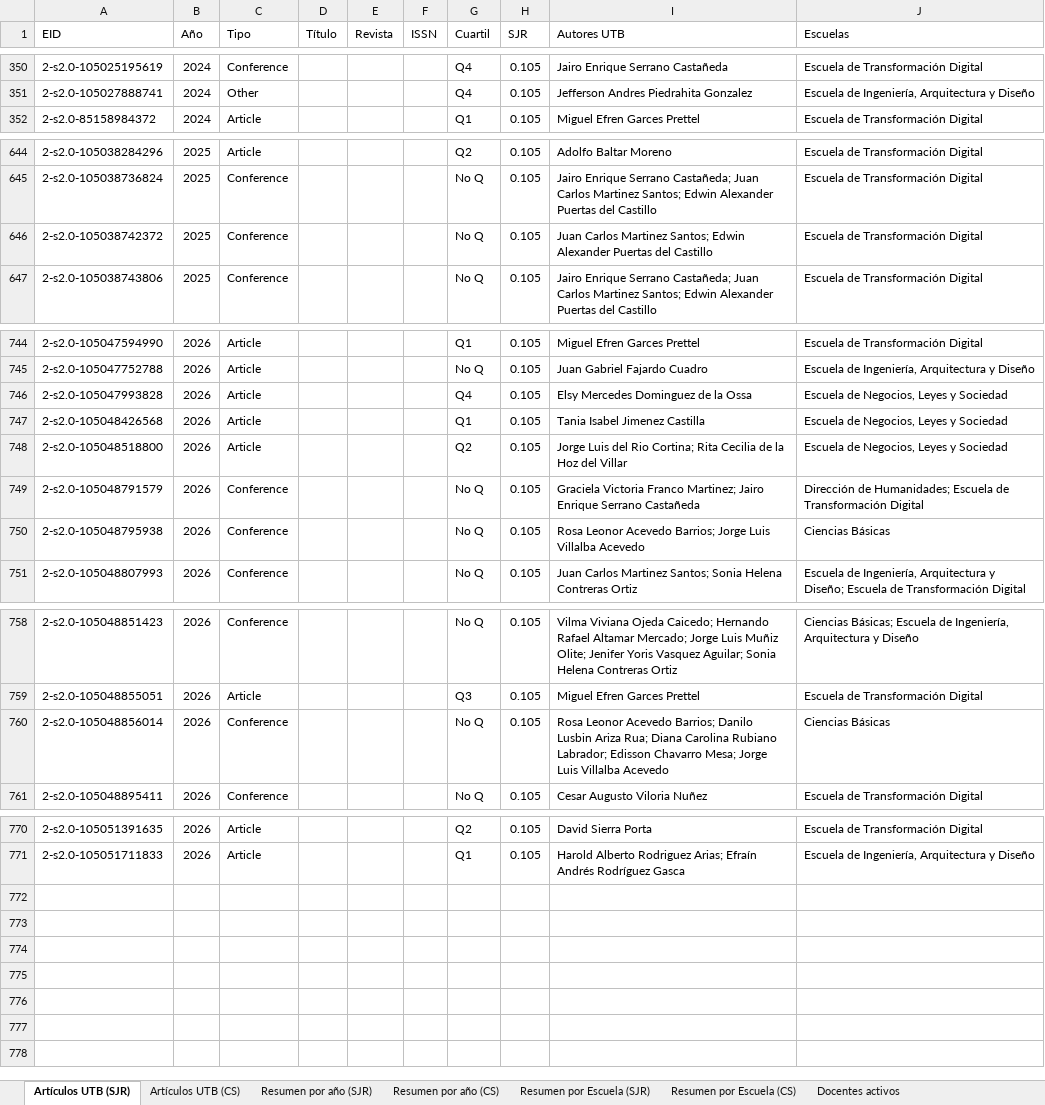
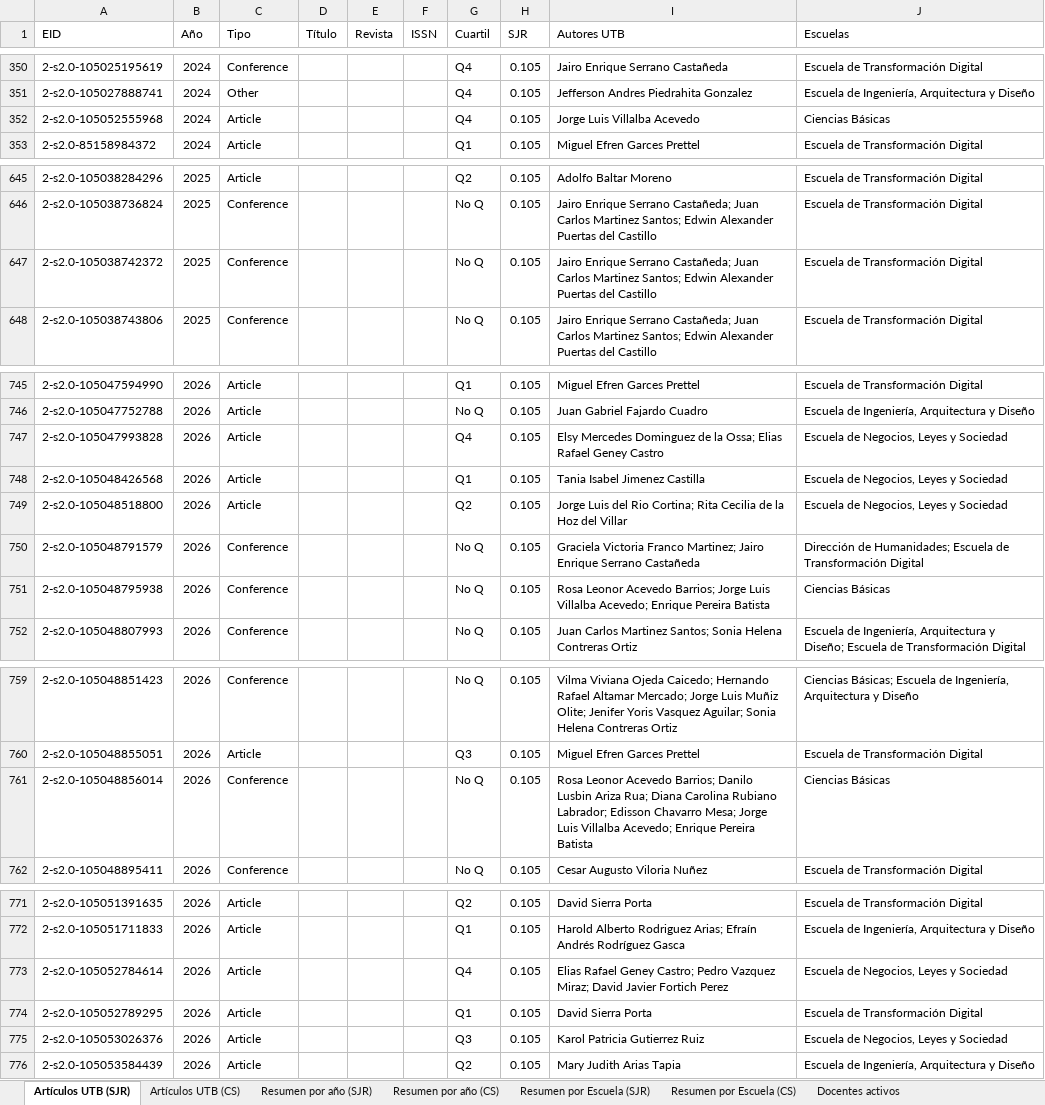
Before and after one commit to sierraporta/Scopus-Metrics-UTB, an Excel workbook: tables.xlsx, sheet Artículos UTB (SJR), drawn as a sheet; only a part is shown, gaps mark what is left out; values as stored, in another font and other column widths than the file's, no cell formats; addresses are those after the commit; the diff names each change by its address in the sheet, - before the commit and + after, or states it on an @@ line.

```diff
--- a/tables.xlsx (sheet Artículos UTB (SJR))
+++ b/tables.xlsx (sheet Artículos UTB (SJR))
+row 352: 2-s2.0-105052555968 | 2024 | Article |  |  |  | Q4 | 0.105 | Jorge Luis Villalba Acevedo | Ciencias Básicas
-I647 (Autores UTB): Juan Carlos…
+I647 (Autores UTB): Jairo Enrique Serrano Castañeda; Juan Carlos…
-I747 (Autores UTB): …de la Ossa
+I747 (Autores UTB): …de la Ossa; Elias Rafael Geney Castro
-I751 (Autores UTB): …Luis Villalba Acevedo
+I751 (Autores UTB): …Luis Villalba Acevedo; Enrique Pereira Batista
-I761 (Autores UTB): …Luis Villalba Acevedo
+I761 (Autores UTB): …Luis Villalba Acevedo; Enrique Pereira Batista
+row 773: 2-s2.0-105052784614 | 2026 | Article |  |  |  | Q4 | 0.105 | Elias Rafael Geney Castro; Pedro Vazquez Miraz; David Javier Fortich Perez | Escuela de Negocios, Leyes y Sociedad
+row 774: 2-s2.0-105052789295 | 2026 | Article |  |  |  | Q1 | 0.105 | David Sierra Porta | Escuela de Transformación Digital
+row 775: 2-s2.0-105053026376 | 2026 | Article |  |  |  | Q3 | 0.105 | Karol Patricia Gutierrez Ruiz | Escuela de Negocios, Leyes y Sociedad
+row 776: 2-s2.0-105053584439 | 2026 | Article |  |  |  | Q2 | 0.105 | Mary Judith Arias Tapia | Escuela de Ingeniería, Arquitectura y Diseño
```
Also changed, not shown: sheet Docentes activos, sheet Artículos UTB (CS), sheet Resumen por Escuela (CS), sheet Resumen por Escuela (SJR), sheet Resumen por año (CS), sheet Resumen por año (SJR), cell formats, autores_pivot_cuartiles.xlsx, 1 other file.
